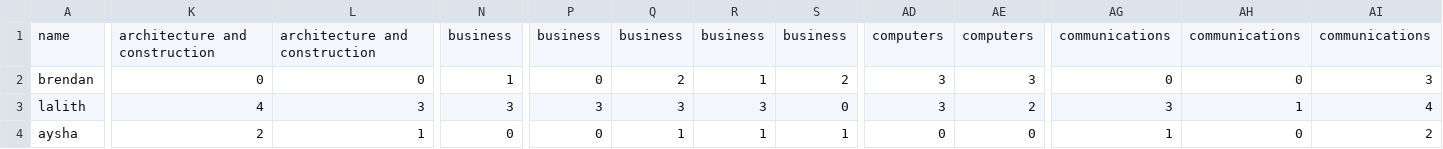
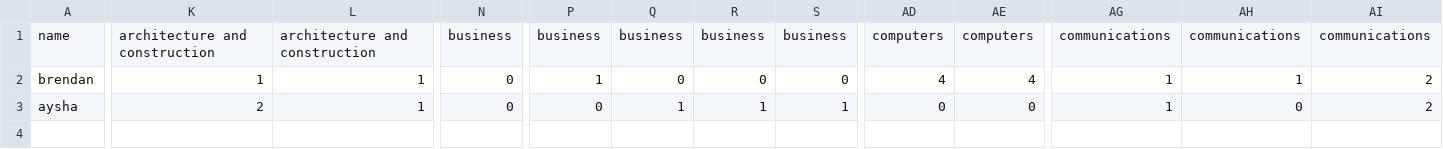
Before and after one commit to brendanmcc02/masters-thesis, a CSV file: college-course-recommender-system/user_interest_questions_results.csv, drawn as a sheet; only a part is shown, gaps mark what is left out; rows hold the shown columns only; the diff covers the shown part only; the diff names each change by its address in the sheet, - before the commit and + after, or states it on an @@ line.

```diff
--- a/college-course-recommender-system/user_interest_questions_results.csv
+++ b/college-course-recommender-system/user_interest_questions_results.csv
-K2: 0
+K2: 1
-L2: 0
+L2: 1
-N2: 1
+N2: 0
-P2: 0
+P2: 1
-Q2: 2
+Q2: 0
-R2: 1
+R2: 0
-S2: 2
+S2: 0
-AD2: 3
+AD2: 4
-AE2: 3
+AE2: 4
-AG2: 0
+AG2: 1
-AH2: 0
+AH2: 1
-AI2: 3
+AI2: 2
-row 3: lalith | 4 | 3 | 3 | 3 | 3 | 3 | 0 | 3 | 2 | 3 | 1 | 4
```
Also changed, not shown: 49 edited cells elsewhere in this file, college-course-recommender-system/user_interest_questions.csv, 14 other files.
